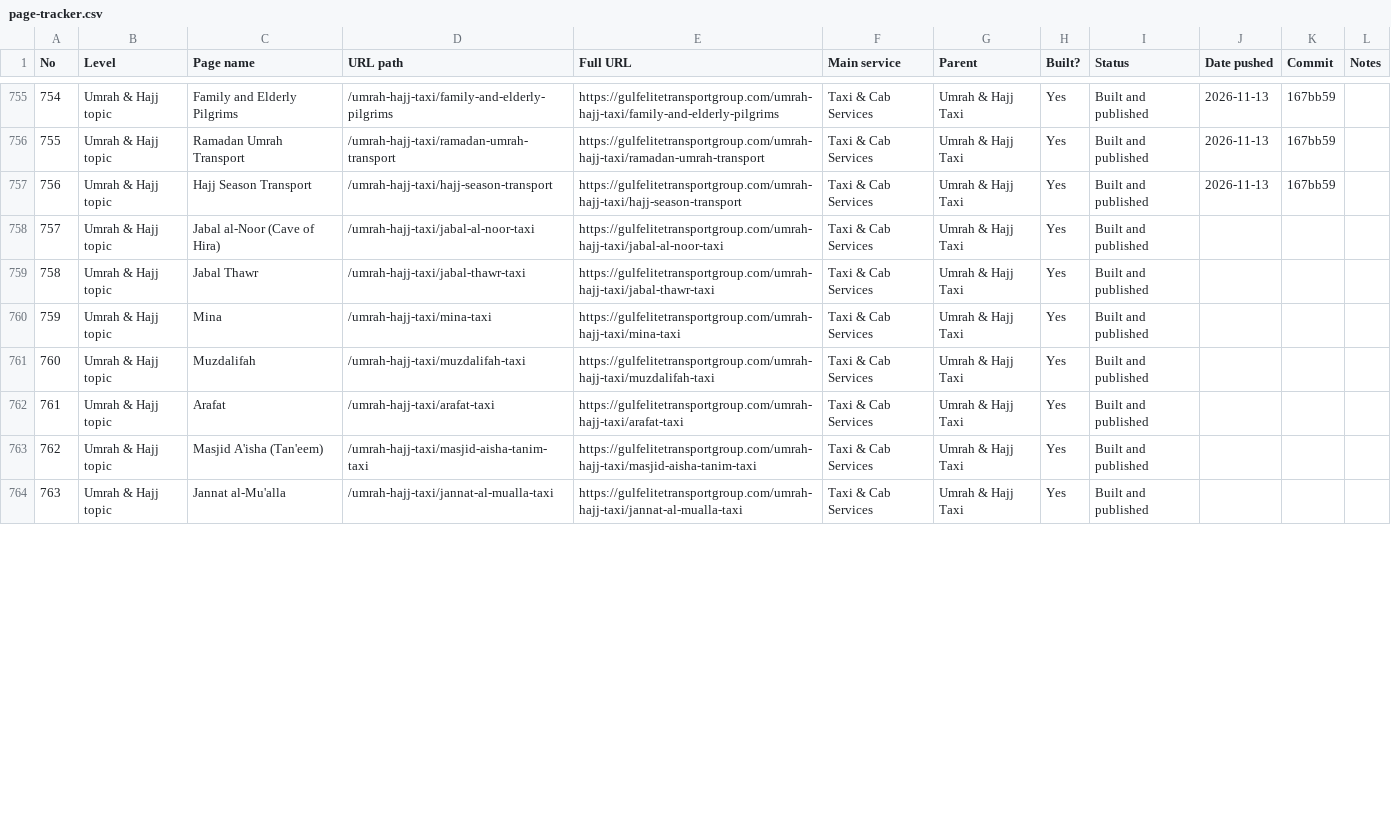
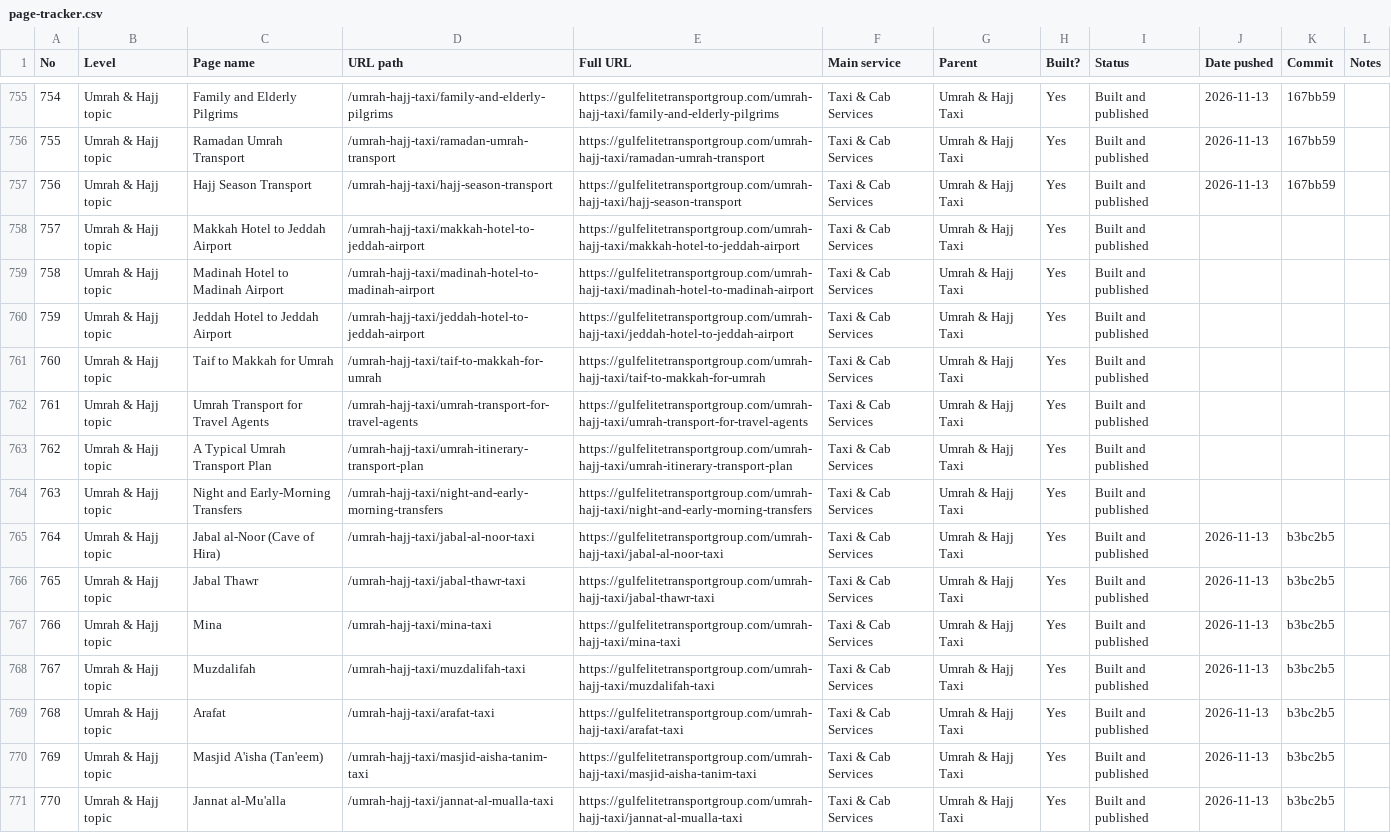
Before and after one commit to wajeehalocalseo-hue/gulfelitetransport, a CSV file: docs/page-tracker.csv, drawn as a sheet; only a part is shown, gaps mark what is left out; addresses are those after the commit; the diff covers the shown part only; the diff names each change by its address in the sheet, - before the commit and + after, or states it on an @@ line.

```diff
--- a/docs/page-tracker.csv
+++ b/docs/page-tracker.csv
+row 758: 757 | Umrah & Hajj topic | Makkah Hotel to Jeddah Airport | /umrah-hajj-taxi/makkah-hotel-to-jeddah-airport | https://gulfelitetransportgroup.com/umrah-hajj-taxi/makkah-hotel-to-jeddah-airport | Taxi & Cab Services | Umrah & Hajj Taxi | Yes | Built and published
+row 759: 758 | Umrah & Hajj topic | Madinah Hotel to Madinah Airport | /umrah-hajj-taxi/madinah-hotel-to-madinah-airport | https://gulfelitetransportgroup.com/umrah-hajj-taxi/madinah-hotel-to-madinah-airport | Taxi & Cab Services | Umrah & Hajj Taxi | Yes | Built and published
+row 760: 759 | Umrah & Hajj topic | Jeddah Hotel to Jeddah Airport | /umrah-hajj-taxi/jeddah-hotel-to-jeddah-airport | https://gulfelitetransportgroup.com/umrah-hajj-taxi/jeddah-hotel-to-jeddah-airport | Taxi & Cab Services | Umrah & Hajj Taxi | Yes | Built and published
+row 761: 760 | Umrah & Hajj topic | Taif to Makkah for Umrah | /umrah-hajj-taxi/taif-to-makkah-for-umrah | https://gulfelitetransportgroup.com/umrah-hajj-taxi/taif-to-makkah-for-umrah | Taxi & Cab Services | Umrah & Hajj Taxi | Yes | Built and published
+row 762: 761 | Umrah & Hajj topic | Umrah Transport for Travel Agents | /umrah-hajj-taxi/umrah-transport-for-travel-agents | https://gulfelitetransportgroup.com/umrah-hajj-taxi/umrah-transport-for-travel-agents | Taxi & Cab Services | Umrah & Hajj Taxi | Yes | Built and published
+row 763: 762 | Umrah & Hajj topic | A Typical Umrah Transport Plan | /umrah-hajj-taxi/umrah-itinerary-transport-plan | https://gulfelitetransportgroup.com/umrah-hajj-taxi/umrah-itinerary-transport-plan | Taxi & Cab Services | Umrah & Hajj Taxi | Yes | Built and published
+row 764: 763 | Umrah & Hajj topic | Night and Early-Morning Transfers | /umrah-hajj-taxi/night-and-early-morning-transfers | https://gulfelitetransportgroup.com/umrah-hajj-taxi/night-and-early-morning-transfers | Taxi & Cab Services | Umrah & Hajj Taxi | Yes | Built and published
@@ column A (No) renumbered from row 765 down @@
-J765:J771 (Date pushed): (empty)
+J765:J771 (Date pushed): 2026-11-13
-K765:K771 (Commit): (empty)
+K765:K771 (Commit): b3bc2b5
```
Also changed, not shown: 3 added rows and 26 edited cells elsewhere in this file, 2 other files.
